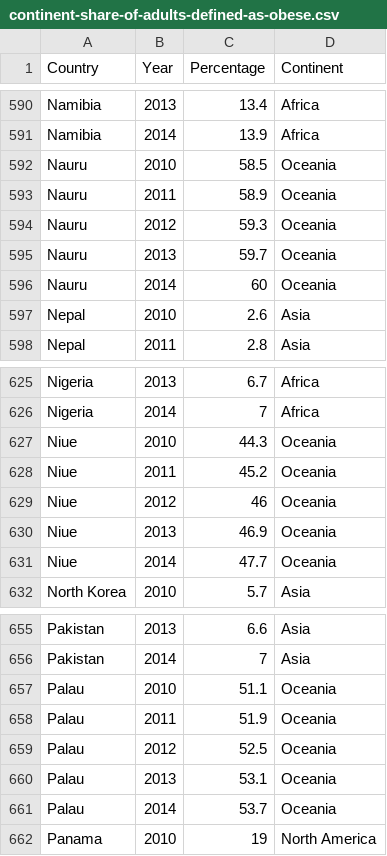
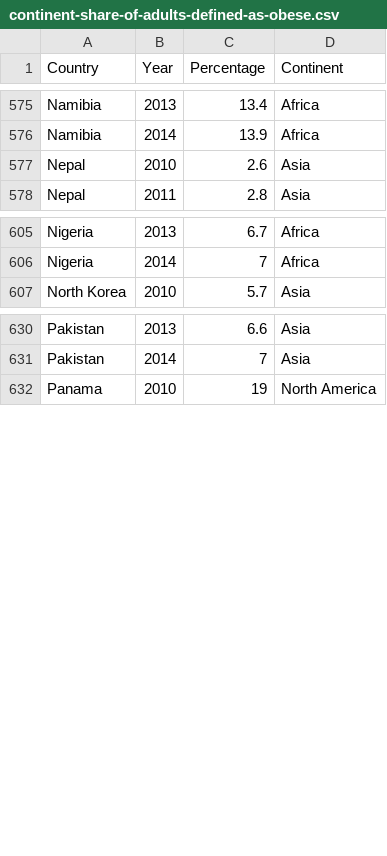
Before and after one commit to rachellai02/FIT3179_Assignment2, a CSV file: data/continent-share-of-adults-defined-as-obese.csv, drawn as a sheet; only a part is shown, gaps mark what is left out; the diff covers the shown part only; the diff names each change by its address in the sheet, - before the commit and + after, or states it on an @@ line.

```diff
--- a/data/continent-share-of-adults-defined-as-obese.csv
+++ b/data/continent-share-of-adults-defined-as-obese.csv
-row 592: Nauru | 2010 | 58.5 | Oceania
-row 593: Nauru | 2011 | 58.9 | Oceania
-row 594: Nauru | 2012 | 59.3 | Oceania
-row 595: Nauru | 2013 | 59.7 | Oceania
-row 596: Nauru | 2014 | 60 | Oceania
-row 627: Niue | 2010 | 44.3 | Oceania
-row 628: Niue | 2011 | 45.2 | Oceania
-row 629: Niue | 2012 | 46 | Oceania
-row 630: Niue | 2013 | 46.9 | Oceania
-row 631: Niue | 2014 | 47.7 | Oceania
-row 657: Palau | 2010 | 51.1 | Oceania
-row 658: Palau | 2011 | 51.9 | Oceania
-row 659: Palau | 2012 | 52.5 | Oceania
-row 660: Palau | 2013 | 53.1 | Oceania
-row 661: Palau | 2014 | 53.7 | Oceania
```
Also changed, not shown: 25 removed rows elsewhere in this file.
